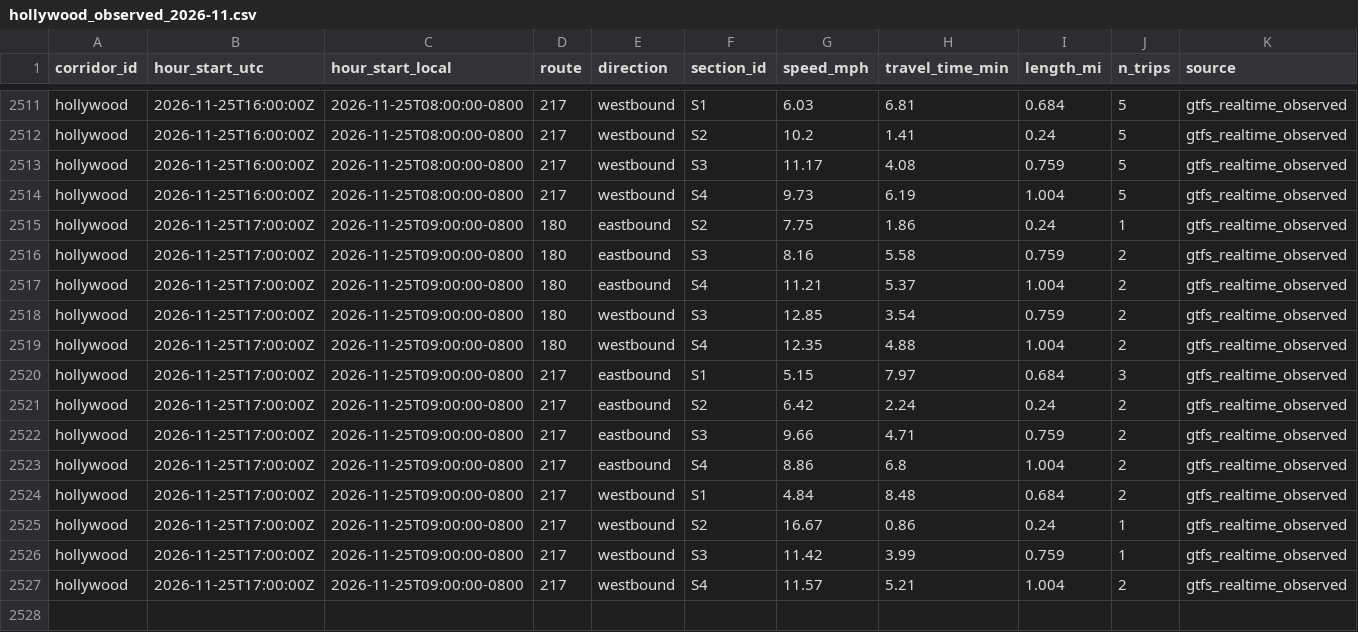
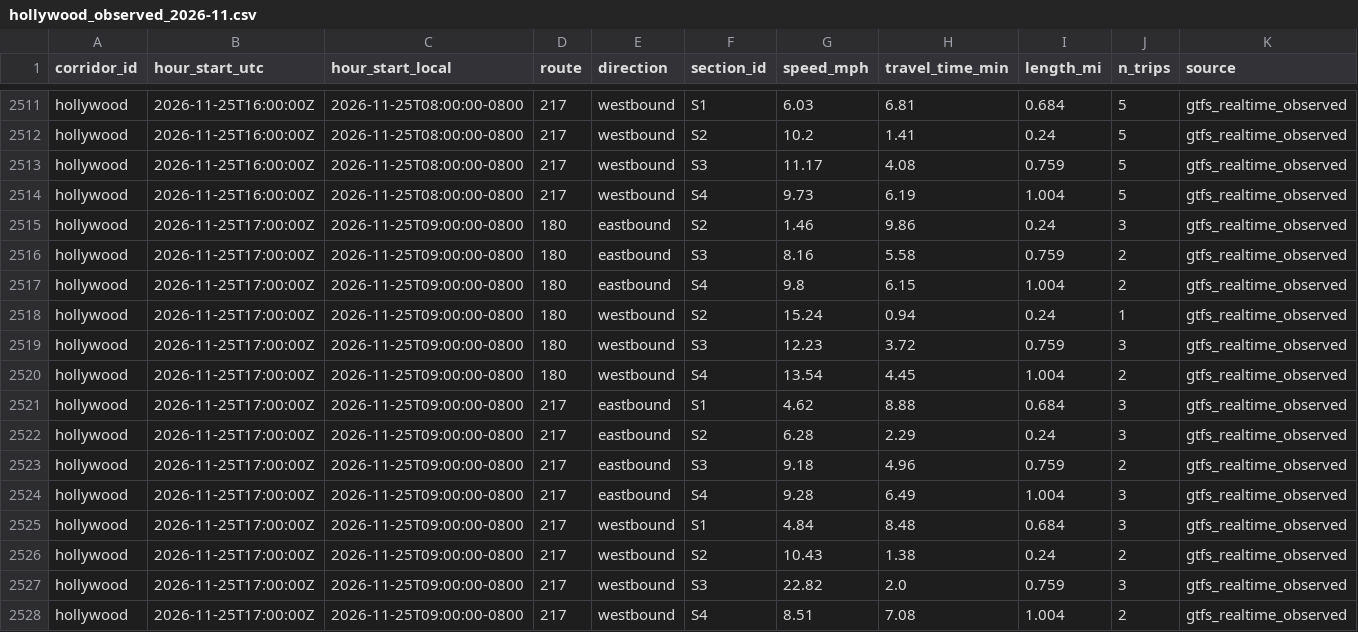
Before and after one commit to here/aviary, a CSV file: data/corridors/hollywood/observed/hollywood_observed_2026-11.csv, drawn as a sheet; only a part is shown, gaps mark what is left out; addresses are those after the commit; rows hold the shown columns only; the diff names each change by its address in the sheet, - before the commit and + after, or states it on an @@ line.

```diff
--- a/data/corridors/hollywood/observed/hollywood_observed_2026-11.csv
+++ b/data/corridors/hollywood/observed/hollywood_observed_2026-11.csv
-G2515 (speed_mph): 7.75
+G2515 (speed_mph): 1.46
-H2515 (travel_time_min): 1.86
+H2515 (travel_time_min): 9.86
-J2515 (n_trips): 1
+J2515 (n_trips): 3
-G2517 (speed_mph): 11.21
+G2517 (speed_mph): 9.8
-H2517 (travel_time_min): 5.37
+H2517 (travel_time_min): 6.15
+row 2518: hollywood | 2026-11-25T17:00:00Z | 2026-11-25T09:00:00-0800 | 180 | westbound | S2 | 15.24 | 0.94 | 0.24 | 1 | gtfs_realtime_observed
-G2519 (speed_mph): 12.85
+G2519 (speed_mph): 12.23
-H2519 (travel_time_min): 3.54
+H2519 (travel_time_min): 3.72
-J2519 (n_trips): 2
+J2519 (n_trips): 3
-G2520 (speed_mph): 12.35
+G2520 (speed_mph): 13.54
-H2520 (travel_time_min): 4.88
+H2520 (travel_time_min): 4.45
-G2521 (speed_mph): 5.15
+G2521 (speed_mph): 4.62
-H2521 (travel_time_min): 7.97
+H2521 (travel_time_min): 8.88
-G2522 (speed_mph): 6.42
+G2522 (speed_mph): 6.28
-H2522 (travel_time_min): 2.24
+H2522 (travel_time_min): 2.29
-J2522 (n_trips): 2
+J2522 (n_trips): 3
-G2523 (speed_mph): 9.66
+G2523 (speed_mph): 9.18
-H2523 (travel_time_min): 4.71
+H2523 (travel_time_min): 4.96
-G2524 (speed_mph): 8.86
+G2524 (speed_mph): 9.28
-H2524 (travel_time_min): 6.8
+H2524 (travel_time_min): 6.49
-J2524:J2525 (n_trips): 2
+J2524:J2525 (n_trips): 3
-G2526 (speed_mph): 16.67
+G2526 (speed_mph): 10.43
-H2526 (travel_time_min): 0.86
+H2526 (travel_time_min): 1.38
-J2526 (n_trips): 1
+J2526 (n_trips): 2
-G2527 (speed_mph): 11.42
+G2527 (speed_mph): 22.82
-H2527 (travel_time_min): 3.99
+H2527 (travel_time_min): 2.0
-J2527 (n_trips): 1
+J2527 (n_trips): 3
-G2528 (speed_mph): 11.57
+G2528 (speed_mph): 8.51
-H2528 (travel_time_min): 5.21
+H2528 (travel_time_min): 7.08
```
Also changed, not shown: data/corridors/olympic/observed/olympic_observed_2026-11.csv, data/corridors/pico/observed/pico_observed_2026-11.csv, 6 other files.
